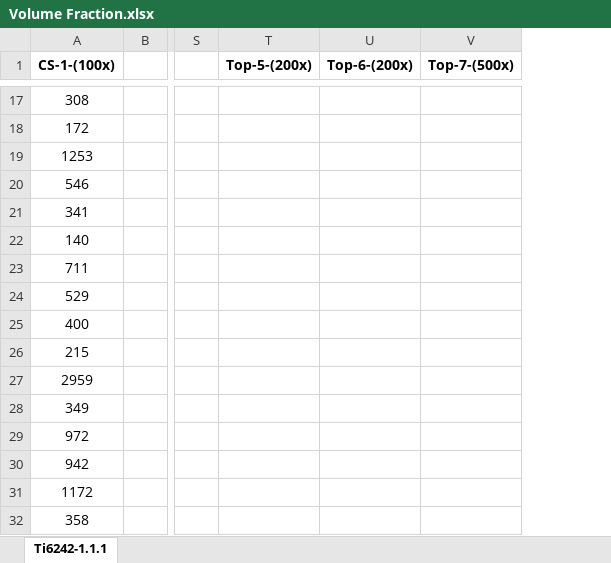
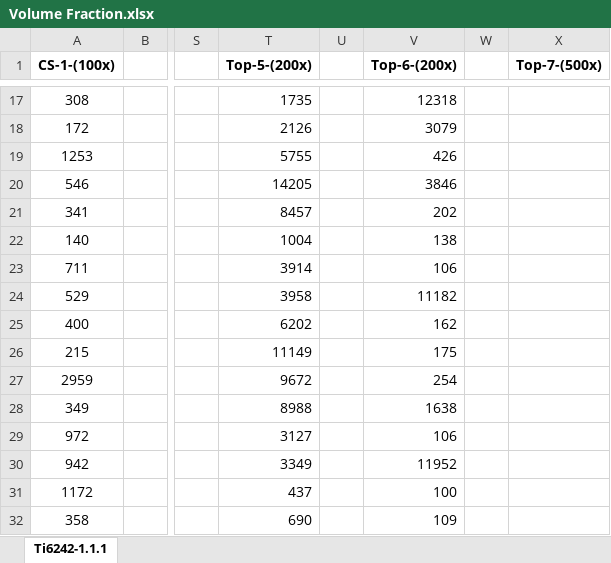
Before and after one commit to Sharanc25/Elements, an Excel workbook: Thesis/Microstructure/Ti-6242/Heat Treatment/Volume Fraction.xlsx, sheet Ti6242-1.1.1, drawn as a sheet; only a part is shown, gaps mark what is left out; values as stored, in another font and other column widths than the file's, no borders; addresses are those after the commit; the diff covers the shown part only; the diff names each change by its address in the sheet, - before the commit and + after, or states it on an @@ line.

```diff
--- a/Thesis/Microstructure/Ti-6242/Heat Treatment/Volume Fraction.xlsx (sheet Ti6242-1.1.1)
+++ b/Thesis/Microstructure/Ti-6242/Heat Treatment/Volume Fraction.xlsx (sheet Ti6242-1.1.1)
+column U, empty
+column W, empty
-T17 (Top-5-(200x)): (empty)
+T17 (Top-5-(200x)): 1735
-V17 (Top-6-(200x)): (empty)
+V17 (Top-6-(200x)): 12318
-T18 (Top-5-(200x)): (empty)
+T18 (Top-5-(200x)): 2126
-V18 (Top-6-(200x)): (empty)
+V18 (Top-6-(200x)): 3079
-T19 (Top-5-(200x)): (empty)
+T19 (Top-5-(200x)): 5755
-V19 (Top-6-(200x)): (empty)
+V19 (Top-6-(200x)): 426
-T20 (Top-5-(200x)): (empty)
+T20 (Top-5-(200x)): 14205
-V20 (Top-6-(200x)): (empty)
+V20 (Top-6-(200x)): 3846
-T21 (Top-5-(200x)): (empty)
+T21 (Top-5-(200x)): 8457
-V21 (Top-6-(200x)): (empty)
+V21 (Top-6-(200x)): 202
-T22 (Top-5-(200x)): (empty)
+T22 (Top-5-(200x)): 1004
-V22 (Top-6-(200x)): (empty)
+V22 (Top-6-(200x)): 138
-T23 (Top-5-(200x)): (empty)
+T23 (Top-5-(200x)): 3914
-V23 (Top-6-(200x)): (empty)
+V23 (Top-6-(200x)): 106
-T24 (Top-5-(200x)): (empty)
+T24 (Top-5-(200x)): 3958
-V24 (Top-6-(200x)): (empty)
+V24 (Top-6-(200x)): 11182
-T25 (Top-5-(200x)): (empty)
+T25 (Top-5-(200x)): 6202
-V25 (Top-6-(200x)): (empty)
+V25 (Top-6-(200x)): 162
-T26 (Top-5-(200x)): (empty)
+T26 (Top-5-(200x)): 11149
-V26 (Top-6-(200x)): (empty)
+V26 (Top-6-(200x)): 175
-T27 (Top-5-(200x)): (empty)
+T27 (Top-5-(200x)): 9672
-V27 (Top-6-(200x)): (empty)
+V27 (Top-6-(200x)): 254
-T28 (Top-5-(200x)): (empty)
+T28 (Top-5-(200x)): 8988
-V28 (Top-6-(200x)): (empty)
+V28 (Top-6-(200x)): 1638
-T29 (Top-5-(200x)): (empty)
+T29 (Top-5-(200x)): 3127
-V29 (Top-6-(200x)): (empty)
+V29 (Top-6-(200x)): 106
-T30 (Top-5-(200x)): (empty)
+T30 (Top-5-(200x)): 3349
-V30 (Top-6-(200x)): (empty)
+V30 (Top-6-(200x)): 11952
-T31 (Top-5-(200x)): (empty)
+T31 (Top-5-(200x)): 437
-V31 (Top-6-(200x)): (empty)
+V31 (Top-6-(200x)): 100
-T32 (Top-5-(200x)): (empty)
+T32 (Top-5-(200x)): 690
-V32 (Top-6-(200x)): (empty)
+V32 (Top-6-(200x)): 109
```
Also changed, not shown: 145 edited cells elsewhere in this sheet.
